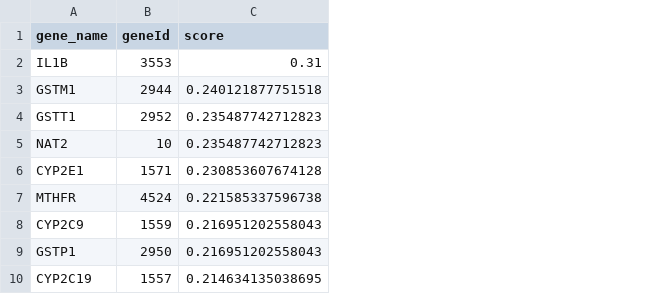
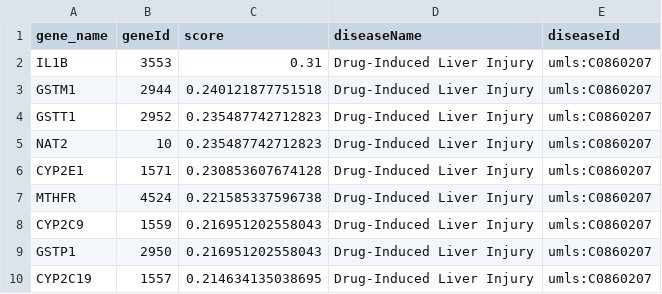
Before and after one commit to antonybevan/h-perforatum-network-tox, a CSV file: data/raw/dili_genes_raw.csv, drawn as a sheet; only a part is shown; the diff names each change by its address in the sheet, - before the commit and + after, or states it on an @@ line.

```diff
--- a/data/raw/dili_genes_raw.csv
+++ b/data/raw/dili_genes_raw.csv
+column D (diseaseName), rows 2-10: all Drug-Induced Liver Injury
+column E (diseaseId), rows 2-10: all umls:C0860207
```
Also changed, not shown: 4 other files.
